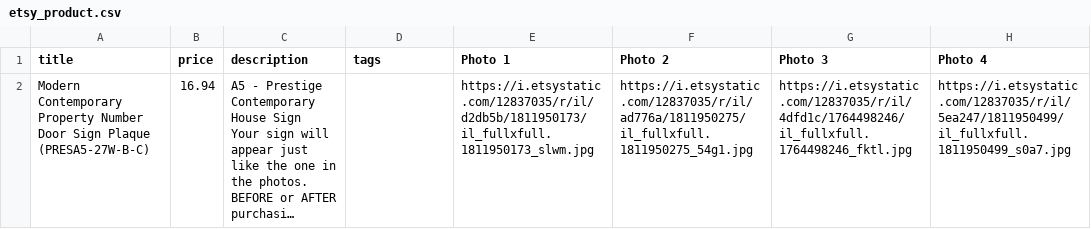
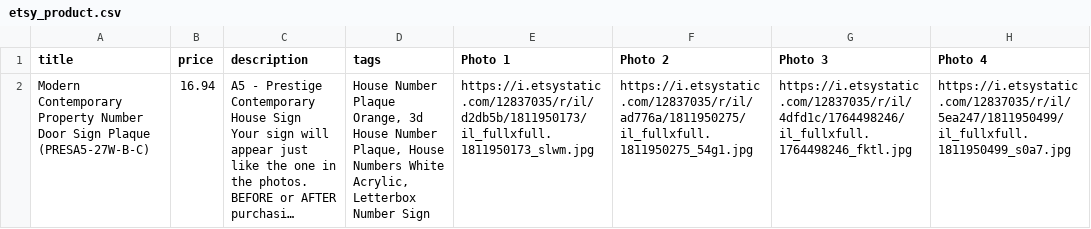
Before and after one commit to cipgen/etsy, a CSV file: etsy_product.csv, drawn as a sheet; only a part is shown; long unchanged cells end in …; the diff names each change by its address in the sheet, - before the commit and + after, or states it on an @@ line.

Commit message:
parsing to excel

```diff
--- a/etsy_product.csv
+++ b/etsy_product.csv
-D2 (tags): (empty)
+D2 (tags): House Number Plaque Orange, 3d House Number Plaque, House Numbers White Acrylic, Letterbox Number Sign
```
Also changed, not shown: 1 other file.
